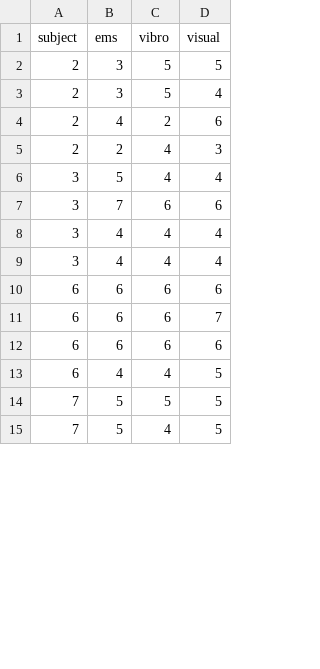
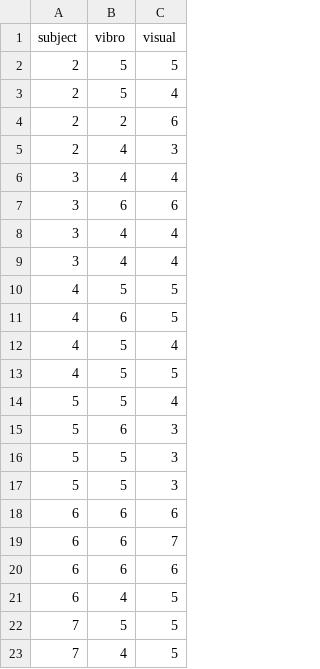
Before and after one commit to lukasgehrke/prediction_error_processing, a CSV file: IPQ/ipq_long.csv, drawn as a sheet; only a part is shown; removed rows and columns are numbered as before the commit, all else as after; the diff covers the shown part only; the diff names each change by its address in the sheet, - before the commit and + after, or states it on an @@ line.

```diff
--- a/IPQ/ipq_long.csv
+++ b/IPQ/ipq_long.csv
-column B (ems), rows 2-15: 3 | 3 | 4 | 2 | 5 | 7 | 4 | 4 | 6 | 6 | 6 | 4 | 5 | 5
+row 10: 4 | 5 | 5
+row 11: 4 | 6 | 5
+row 12: 4 | 5 | 4
+row 13: 4 | 5 | 5
+row 14: 5 | 5 | 4
+row 15: 5 | 6 | 3
+row 16: 5 | 5 | 3
+row 17: 5 | 5 | 3
```
Also changed, not shown: 24 added rows elsewhere in this file, 37 other files.
